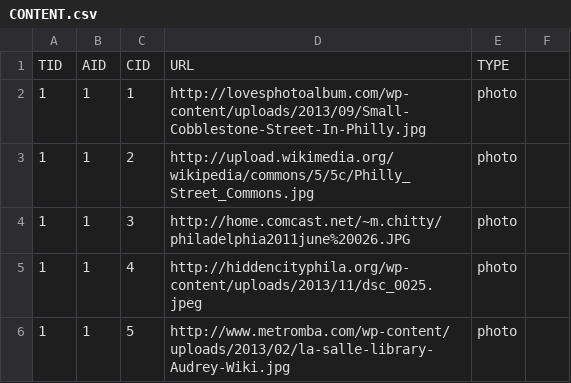
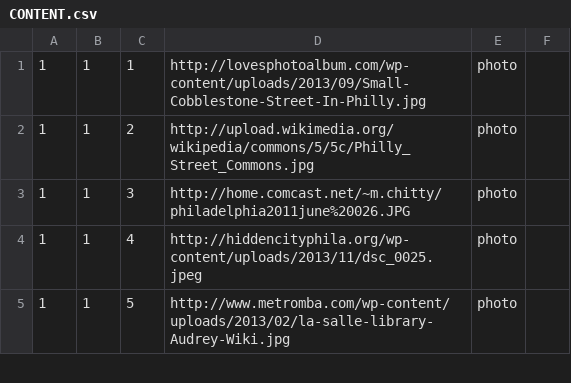
Before and after one commit to kreids/tripster, a CSV file: MyImportExport/CONTENT.csv, drawn as a sheet; only a part is shown; the diff names each change by its address in the sheet, - before the commit and + after, or states it on an @@ line.

```diff
--- a/MyImportExport/CONTENT.csv
+++ b/MyImportExport/CONTENT.csv
-row 1: TID | AID | CID | URL | TYPE
```
Also changed, not shown: MyImportExport/ALBUMS.csv, MyImportExport/INVITE.csv, 5 other files.
